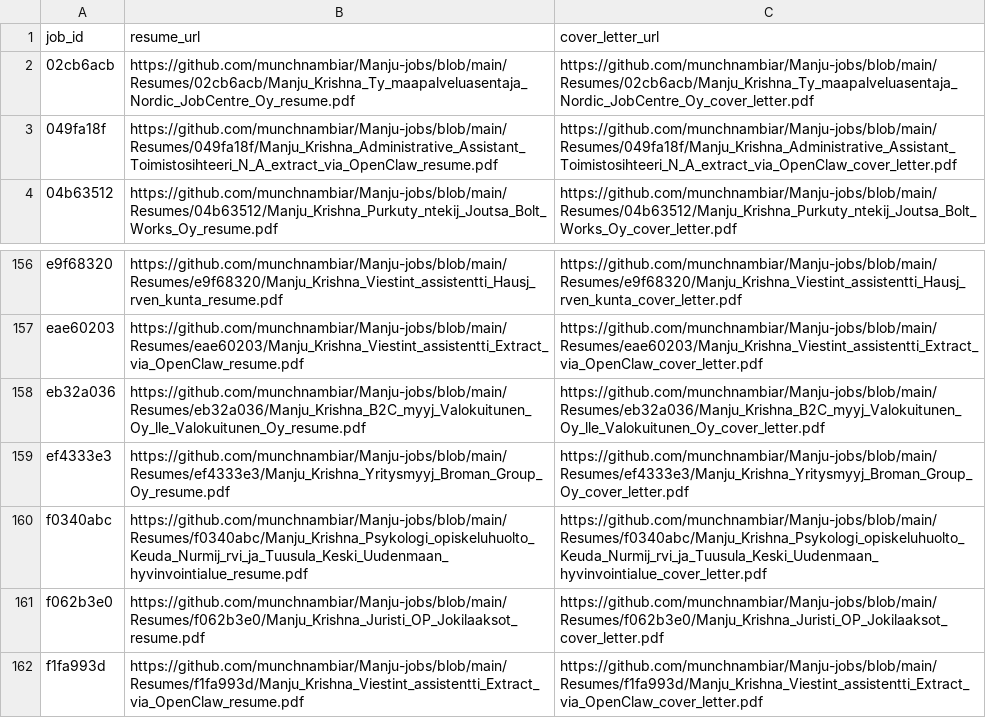
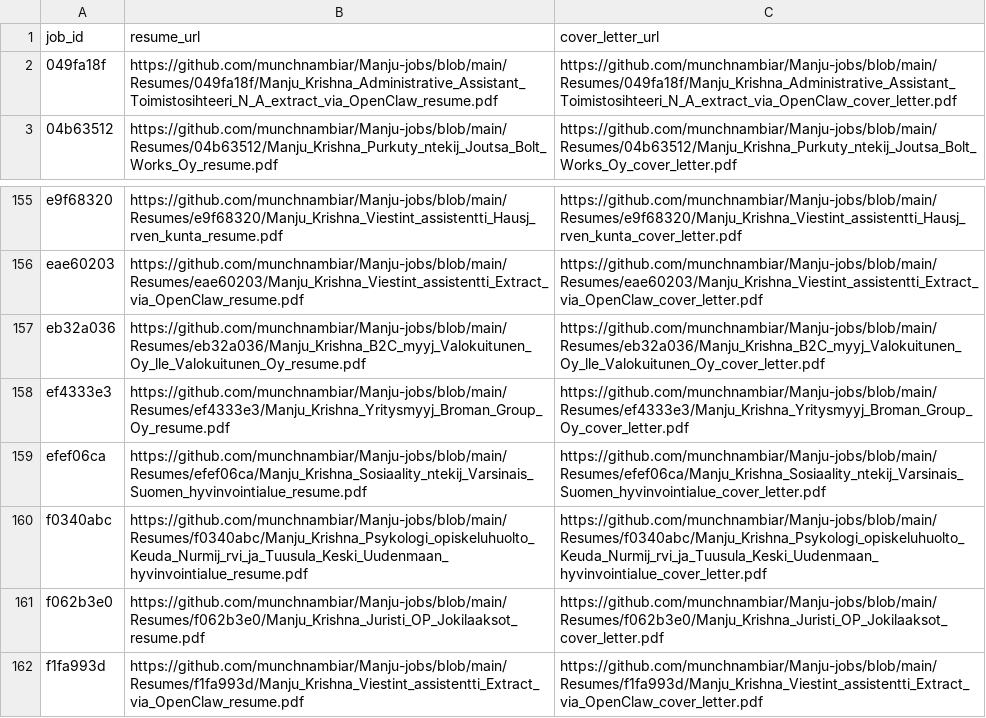
Before and after one commit to vinchess1989/manju-jobs-dashboard, a CSV file: input.csv, drawn as a sheet; only a part is shown, gaps mark what is left out; removed rows and columns are numbered as before the commit, all else as after; the diff names each change by its address in the sheet, - before the commit and + after, or states it on an @@ line.

Commit message:
Update resume links for batch

```diff
--- a/input.csv
+++ b/input.csv
-row 2: 02cb6acb | https://github.com/munchnambiar/Manju-jobs/blob/main/Resumes/02cb6acb/Manju_Krishna_Ty_maapalveluasentaja_Nordic_JobCentre_Oy_resume.pdf | https://github.com/munchnambiar/Manju-jobs/blob/main/Resumes/02cb6acb/Manju_Krishna_Ty_maapalveluasentaja_Nordic_JobCentre_Oy_cover_letter.pdf
+row 159: efef06ca | https://github.com/munchnambiar/Manju-jobs/blob/main/Resumes/efef06ca/Manju_Krishna_Sosiaality_ntekij_Varsinais_Suomen_hyvinvointialue_resume.pdf | https://github.com/munchnambiar/Manju-jobs/blob/main/Resumes/efef06ca/Manju_Krishna_Sosiaality_ntekij_Varsinais_Suomen_hyvinvointialue_cover_letter.pdf
```
Also changed, not shown: 1 other file.
